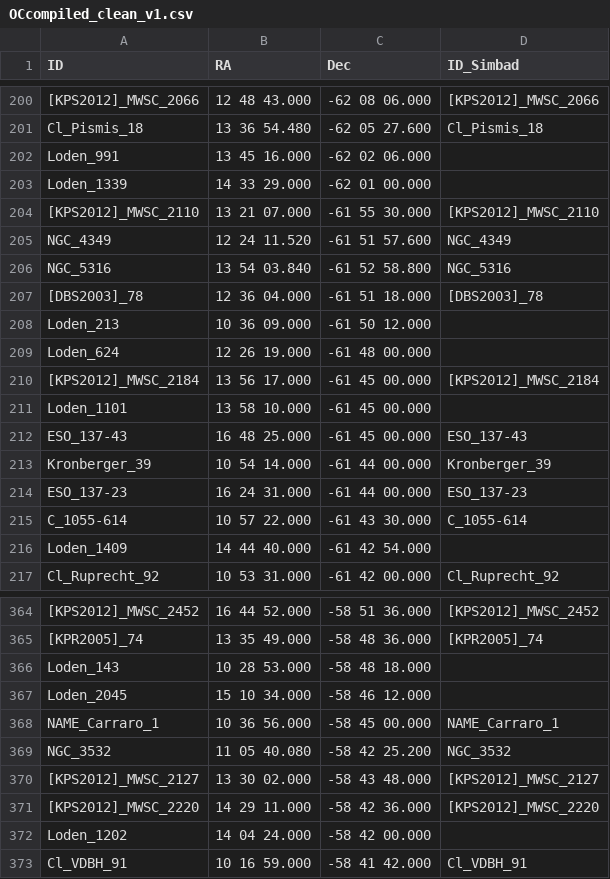
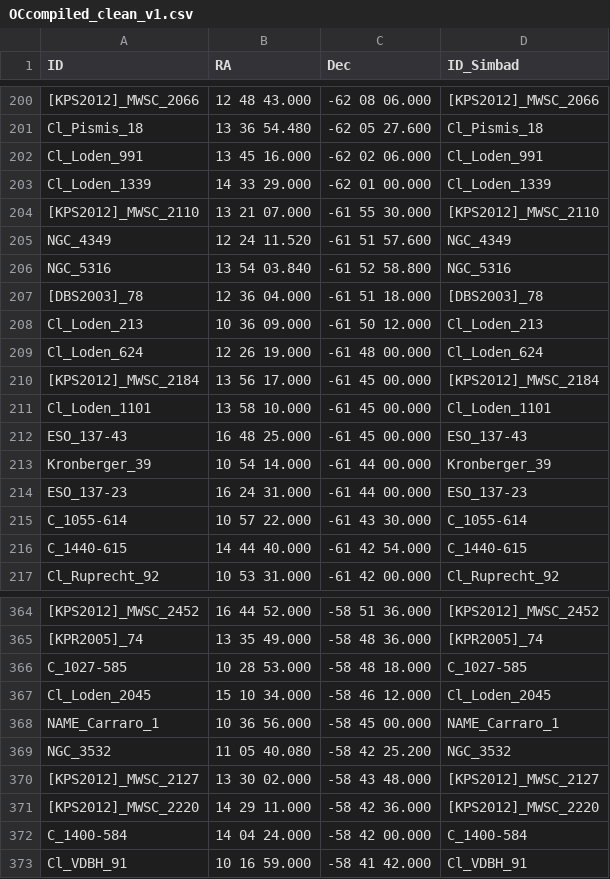
Before and after one commit to ageller/compileOCs, a CSV file: OCcompiled_clean_v1.csv, drawn as a sheet; only a part is shown, gaps mark what is left out; the diff covers the shown part only; the diff names each change by its address in the sheet, - before the commit and + after, or states it on an @@ line.

Commit message:
fixed Loden names

```diff
--- a/OCcompiled_clean_v1.csv
+++ b/OCcompiled_clean_v1.csv
-A202 (ID): Loden_991
+A202 (ID): Cl_Loden_991
-D202 (ID_Simbad): (empty)
+D202 (ID_Simbad): Cl_Loden_991
-A203 (ID): Loden_1339
+A203 (ID): Cl_Loden_1339
-D203 (ID_Simbad): (empty)
+D203 (ID_Simbad): Cl_Loden_1339
-A208 (ID): Loden_213
+A208 (ID): Cl_Loden_213
-D208 (ID_Simbad): (empty)
+D208 (ID_Simbad): Cl_Loden_213
-A209 (ID): Loden_624
+A209 (ID): Cl_Loden_624
-D209 (ID_Simbad): (empty)
+D209 (ID_Simbad): Cl_Loden_624
-A211 (ID): Loden_1101
+A211 (ID): Cl_Loden_1101
-D211 (ID_Simbad): (empty)
+D211 (ID_Simbad): Cl_Loden_1101
-A216 (ID): Loden_1409
+A216 (ID): C_1440-615
-D216 (ID_Simbad): (empty)
+D216 (ID_Simbad): C_1440-615
-A366 (ID): Loden_143
+A366 (ID): C_1027-585
-D366 (ID_Simbad): (empty)
+D366 (ID_Simbad): C_1027-585
-A367 (ID): Loden_2045
+A367 (ID): Cl_Loden_2045
-D367 (ID_Simbad): (empty)
+D367 (ID_Simbad): Cl_Loden_2045
-A372 (ID): Loden_1202
+A372 (ID): C_1400-584
-D372 (ID_Simbad): (empty)
+D372 (ID_Simbad): C_1400-584
```
Also changed, not shown: 1 added row, 4 removed rows, 3 moved rows and 94 edited cells elsewhere in this file, OCcompiled_clean.csv, 2 other files.
